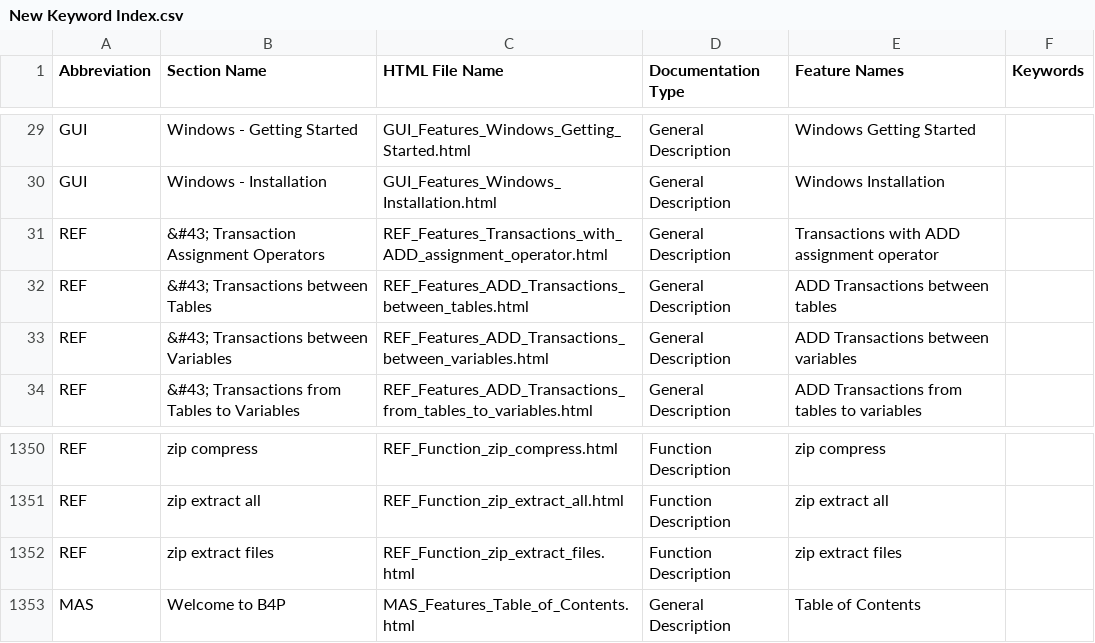
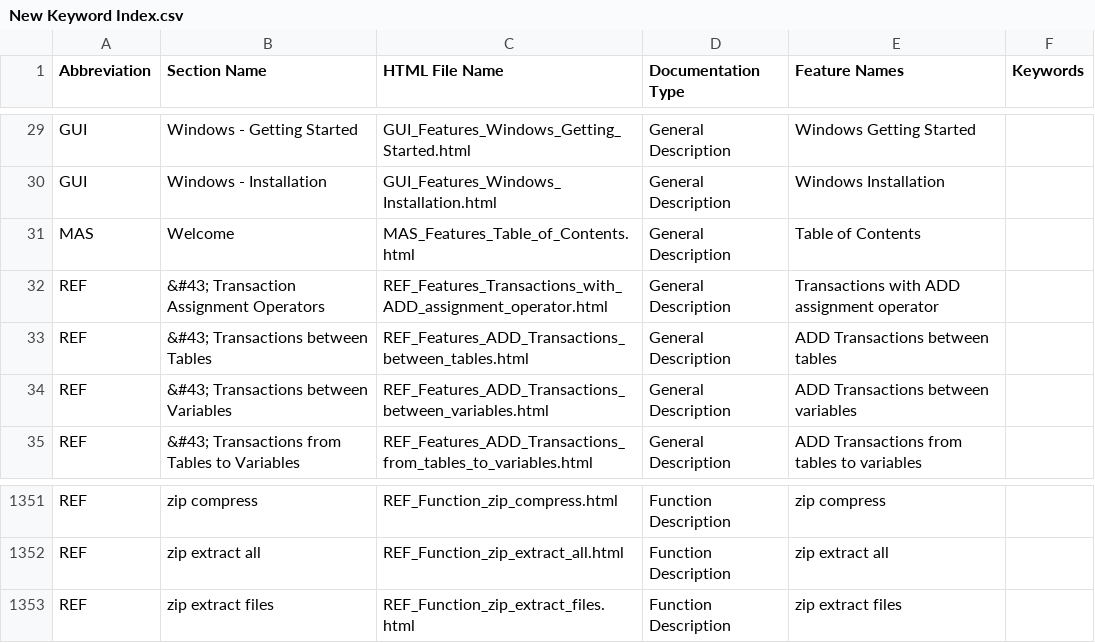
Before and after one commit to georgzurbonsen/B4P_Docu_Maker, a CSV file: New Keyword Index.csv, drawn as a sheet; only a part is shown, gaps mark what is left out; removed rows and columns are numbered as before the commit, all else as after; the diff names each change by its address in the sheet, - before the commit and + after, or states it on an @@ line.

```diff
--- a/New Keyword Index.csv
+++ b/New Keyword Index.csv
+row 31: MAS | Welcome | MAS_Features_Table_of_Contents.html | General Description | Table of Contents
-row 1353: MAS | Welcome to B4P | MAS_Features_Table_of_Contents.html | General Description | Table of Contents
```
Also changed, not shown: Navigator.csv, 12 other files.
